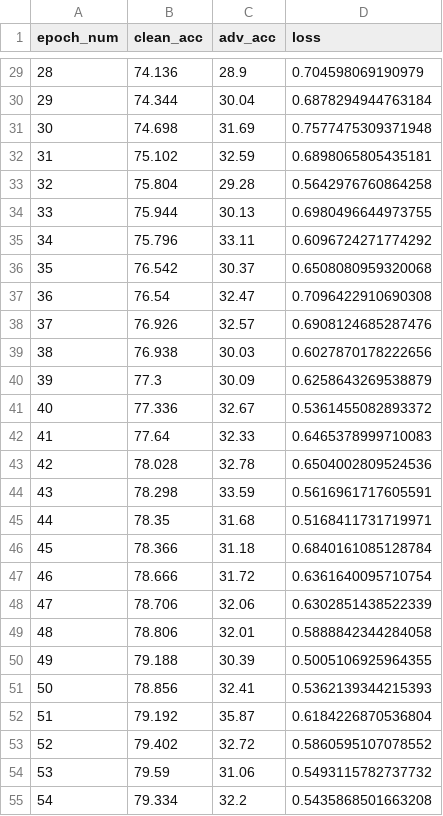
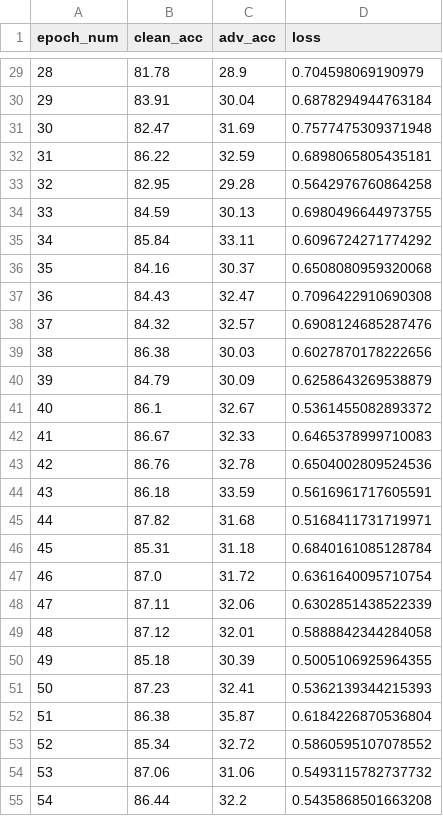
Before and after one commit to cchen-vis/Narrative-Viz-for-Neural-Network-Robustness, a CSV file: Datasets/clean_and_adversarial_acc_AT_2.csv, drawn as a sheet; only a part is shown, gaps mark what is left out; the diff covers the shown part only.

Commit message:
Update clean_and_adversarial_acc_AT_2.csv

```diff
--- a/Datasets/clean_and_adversarial_acc_AT_2.csv
+++ b/Datasets/clean_and_adversarial_acc_AT_2.csv
@@ -29,27 +29,27 @@ epoch_num,clean_acc,adv_acc,loss
-28,74.136,28.9,0.704598069190979
-29,74.344,30.04,0.6878294944763184
-30,74.698,31.69,0.7577475309371948
-31,75.102,32.59,0.6898065805435181
-32,75.804,29.28,0.5642976760864258
-33,75.944,30.13,0.6980496644973755
-34,75.796,33.11,0.6096724271774292
-35,76.542,30.37,0.6508080959320068
-36,76.54,32.47,0.7096422910690308
-37,76.926,32.57,0.6908124685287476
-38,76.938,30.03,0.6027870178222656
-39,77.3,30.09,0.6258643269538879
-40,77.336,32.67,0.5361455082893372
-41,77.64,32.33,0.6465378999710083
-42,78.028,32.78,0.6504002809524536
-43,78.298,33.59,0.5616961717605591
-44,78.35,31.68,0.5168411731719971
-45,78.366,31.18,0.6840161085128784
-46,78.666,31.72,0.6361640095710754
-47,78.706,32.06,0.6302851438522339
-48,78.806,32.01,0.5888842344284058
-49,79.188,30.39,0.5005106925964355
-50,78.856,32.41,0.5362139344215393
-51,79.192,35.87,0.6184226870536804
-52,79.402,32.72,0.5860595107078552
-53,79.59,31.06,0.5493115782737732
-54,79.334,32.2,0.5435868501663208
+28,81.78,28.9,0.704598069190979
+29,83.91,30.04,0.6878294944763184
+30,82.47,31.69,0.7577475309371948
+31,86.22,32.59,0.6898065805435181
+32,82.95,29.28,0.5642976760864258
+33,84.59,30.13,0.6980496644973755
+34,85.84,33.11,0.6096724271774292
+35,84.16,30.37,0.6508080959320068
+36,84.43,32.47,0.7096422910690308
+37,84.32,32.57,0.6908124685287476
+38,86.38,30.03,0.6027870178222656
+39,84.79,30.09,0.6258643269538879
+40,86.1,32.67,0.5361455082893372
+41,86.67,32.33,0.6465378999710083
+42,86.76,32.78,0.6504002809524536
+43,86.18,33.59,0.5616961717605591
+44,87.82,31.68,0.5168411731719971
+45,85.31,31.18,0.6840161085128784
+46,87.0,31.72,0.6361640095710754
+47,87.11,32.06,0.6302851438522339
+48,87.12,32.01,0.5888842344284058
+49,85.18,30.39,0.5005106925964355
+50,87.23,32.41,0.5362139344215393
+51,86.38,35.87,0.6184226870536804
+52,85.34,32.72,0.5860595107078552
+53,87.06,31.06,0.5493115782737732
+54,86.44,32.2,0.5435868501663208
```
Also changed, not shown: 73 edited cells elsewhere in this file.
